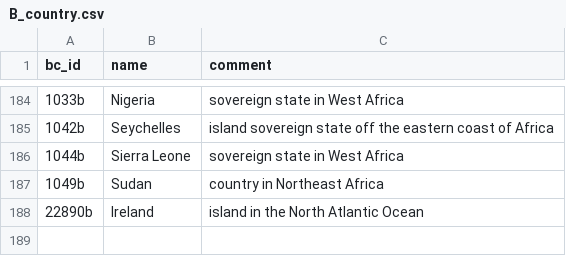
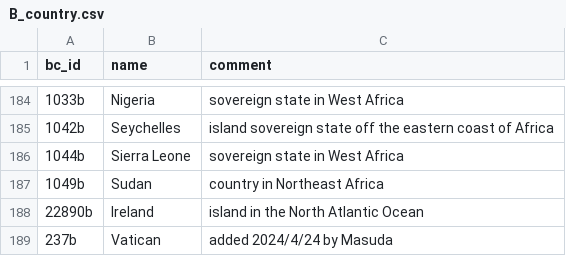
Before and after one commit to MasudaTsukuba/PySparqlSqlEntLnk20230601, a CSV file: data_set2/Building/B_country.csv, drawn as a sheet; only a part is shown, gaps mark what is left out.

```diff
--- a/data_set2/Building/B_country.csv
+++ b/data_set2/Building/B_country.csv
@@ -188 +188,2 @@ bc_id,name,comment
 22890b,Ireland,island in the North Atlantic Ocean
+237b,Vatican,added 2024/4/24 by Masuda
```
Also changed, not shown: 6 other files.
